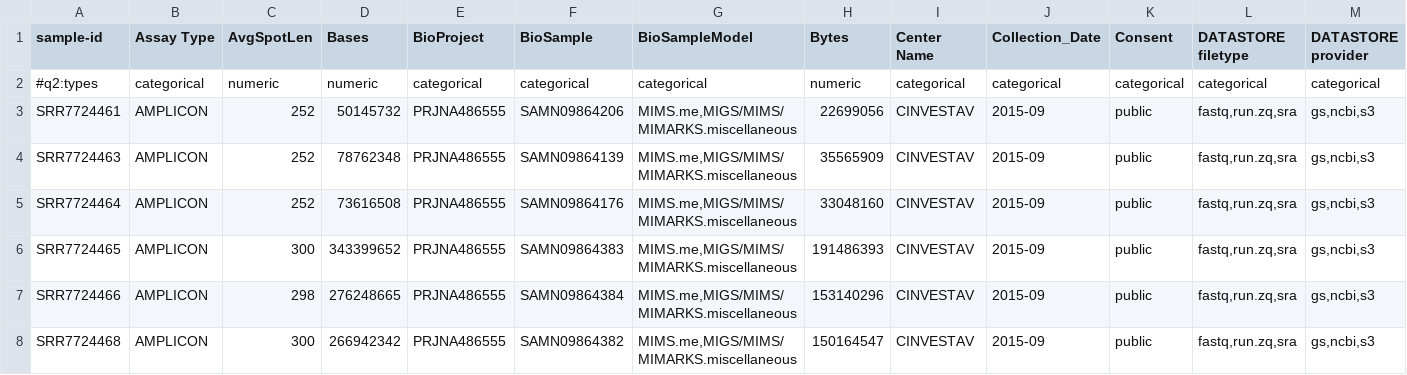
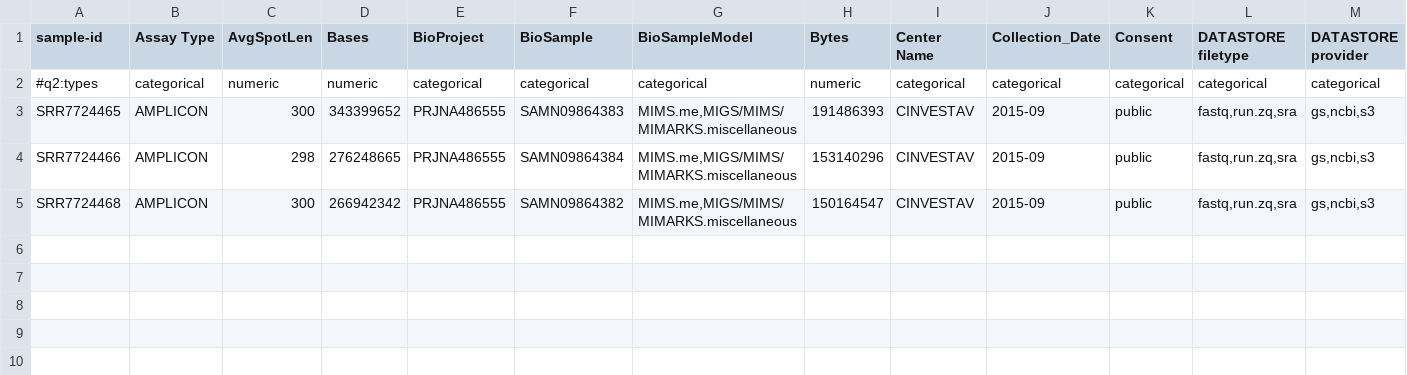
Before and after one commit to dianagarciapedro/Proyecto-Bioinformatica, a TSV file: metadata.tsv, drawn as a sheet; only a part is shown; rows hold the shown columns only; the diff names each change by its address in the sheet, - before the commit and + after, or states it on an @@ line.

Commit message:
Update metadata.tsv

```diff
--- a/metadata.tsv
+++ b/metadata.tsv
-row 3: SRR7724461 | AMPLICON | 252 | 50145732 | PRJNA486555 | SAMN09864206 | MIMS.me,MIGS/MIMS/MIMARKS.miscellaneous | 22699056 | CINVESTAV | 2015-09 | public | fastq,run.zq,sra | gs,ncbi,s3
-row 4: SRR7724463 | AMPLICON | 252 | 78762348 | PRJNA486555 | SAMN09864139 | MIMS.me,MIGS/MIMS/MIMARKS.miscellaneous | 35565909 | CINVESTAV | 2015-09 | public | fastq,run.zq,sra | gs,ncbi,s3
-row 5: SRR7724464 | AMPLICON | 252 | 73616508 | PRJNA486555 | SAMN09864176 | MIMS.me,MIGS/MIMS/MIMARKS.miscellaneous | 33048160 | CINVESTAV | 2015-09 | public | fastq,run.zq,sra | gs,ncbi,s3
```
